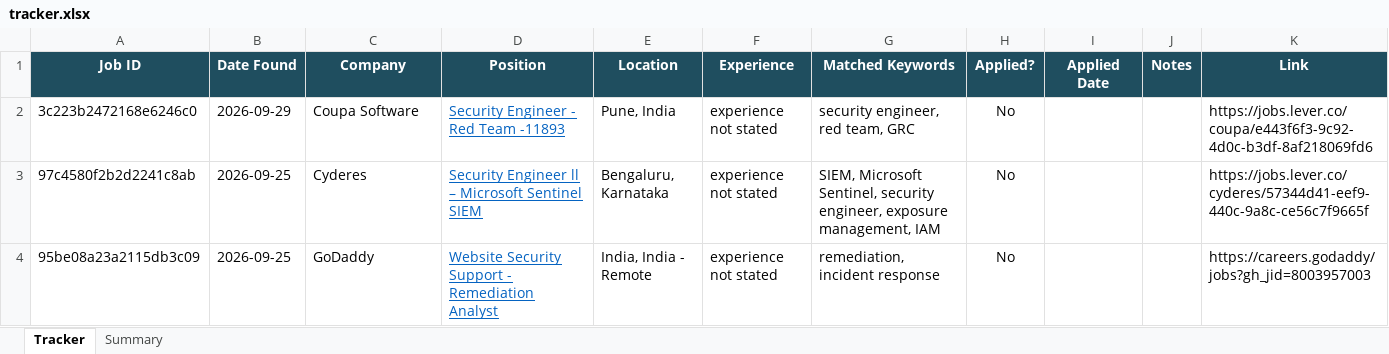
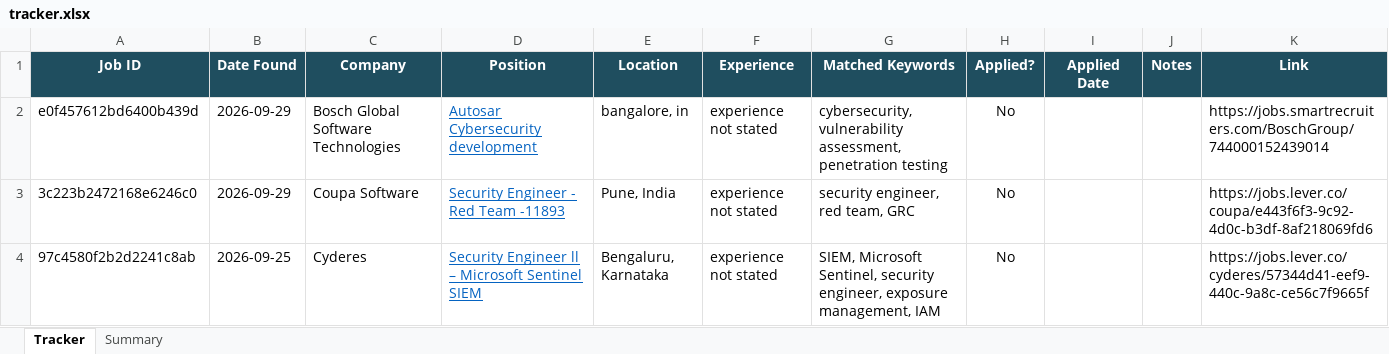
Before and after one commit to rajattiwari-stack/job-sentinel, an Excel workbook: tracker.xlsx, sheet Tracker, drawn as a sheet; only a part is shown; the shorter side is filled out with more unchanged rows; values as stored, in another font and other column widths than the file's, no borders; conditional formats not drawn; the diff names each change by its address in the sheet, - before the commit and + after, or states it on an @@ line.

```diff
--- a/tracker.xlsx (sheet Tracker)
+++ b/tracker.xlsx (sheet Tracker)
+row 2: e0f457612bd6400b439d | 2026-09-29 | Bosch Global Software Technologies | Autosar Cybersecurity development | bangalore, in | experience not stated | cybersecurity, vulnerability assessment, penetration testing | No |  |  | https://jobs.smartrecruiters.com/BoschGroup/744000152439014
```
Also changed, not shown: 2 other files.
